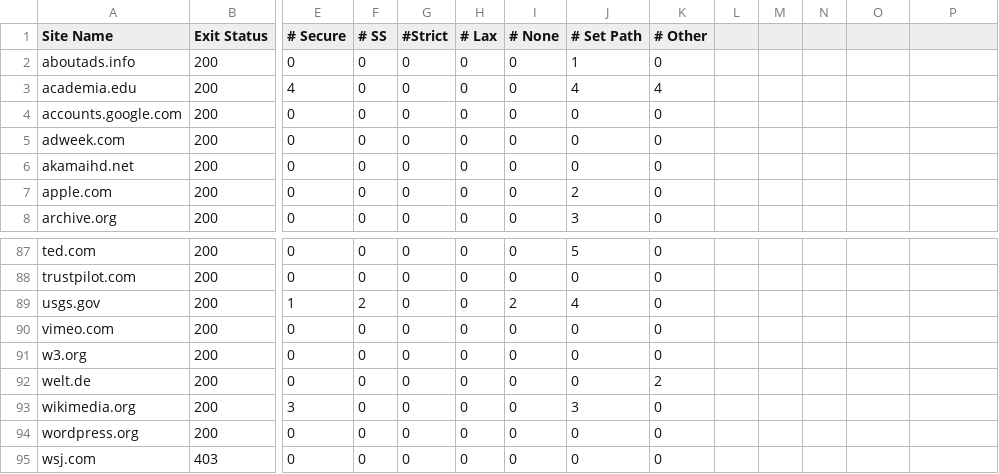
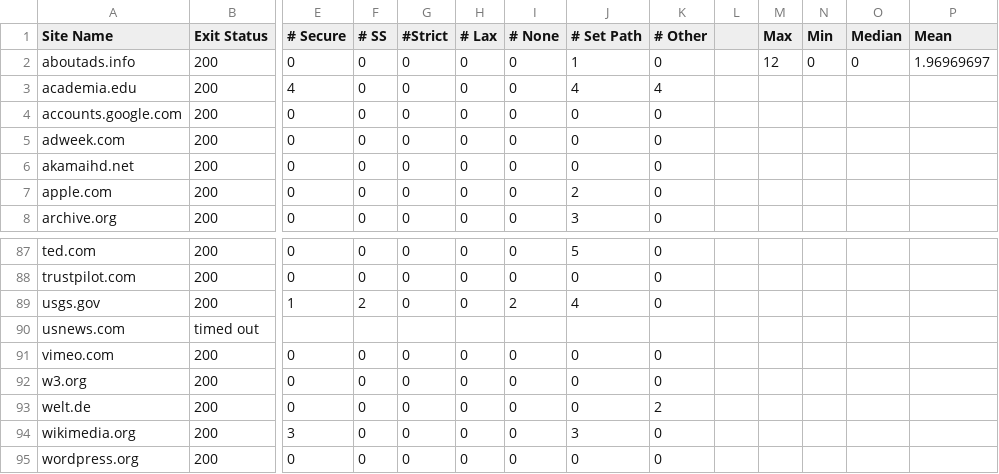
Before and after one commit to phonedude/cs595-s21, a TSV file: assignments/Baran/3/table.tsv, drawn as a sheet; only a part is shown, gaps mark what is left out; the shorter side is filled out with more unchanged rows; rows hold the shown columns only; the diff names each change by its address in the sheet, - before the commit and + after, or states it on an @@ line.

Commit message:
Update table.tsv

```diff
--- a/assignments/Baran/3/table.tsv
+++ b/assignments/Baran/3/table.tsv
-M1: (empty)
+M1: Max
-N1: (empty)
+N1: Min
-O1: (empty)
+O1: Median
-P1: (empty)
+P1: Mean
-M2 (Max): (empty)
+M2 (Max): 12
-N2 (Min): (empty)
+N2 (Min): 0
-O2 (Median): (empty)
+O2 (Median): 0
-P2 (Mean): (empty)
+P2 (Mean): 1.96969697
+row 90: usnews.com | timed out
```
